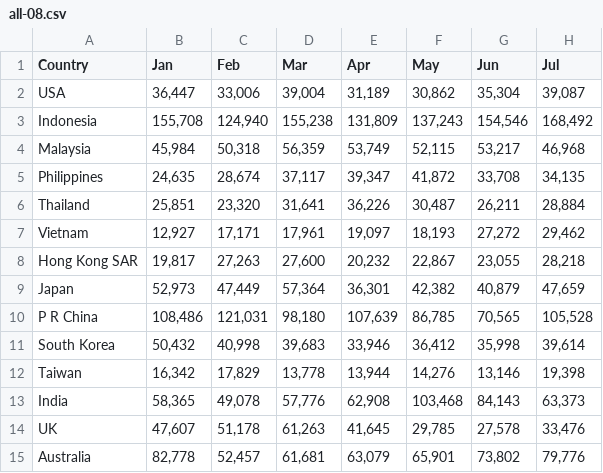
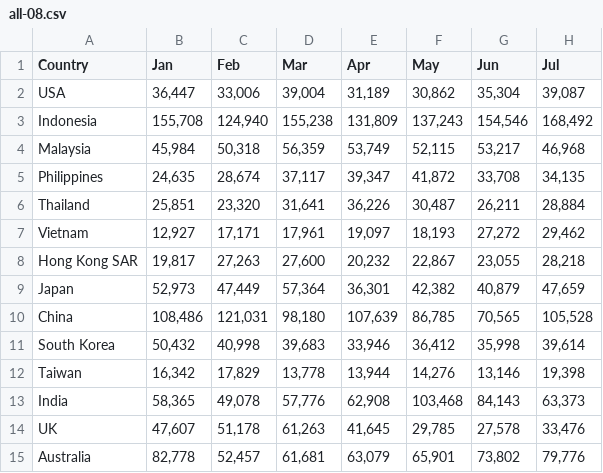
Before and after one commit to YanchongCarolynChen/9527, a CSV file: data/all-08.csv, drawn as a sheet; only a part is shown; the diff names each change by its address in the sheet, - before the commit and + after, or states it on an @@ line.

```diff
--- a/data/all-08.csv
+++ b/data/all-08.csv
-A10 (Country): P R China
+A10 (Country): China
```
Also changed, not shown: data/all-07.csv, data/all-09.csv, 4 other files.
